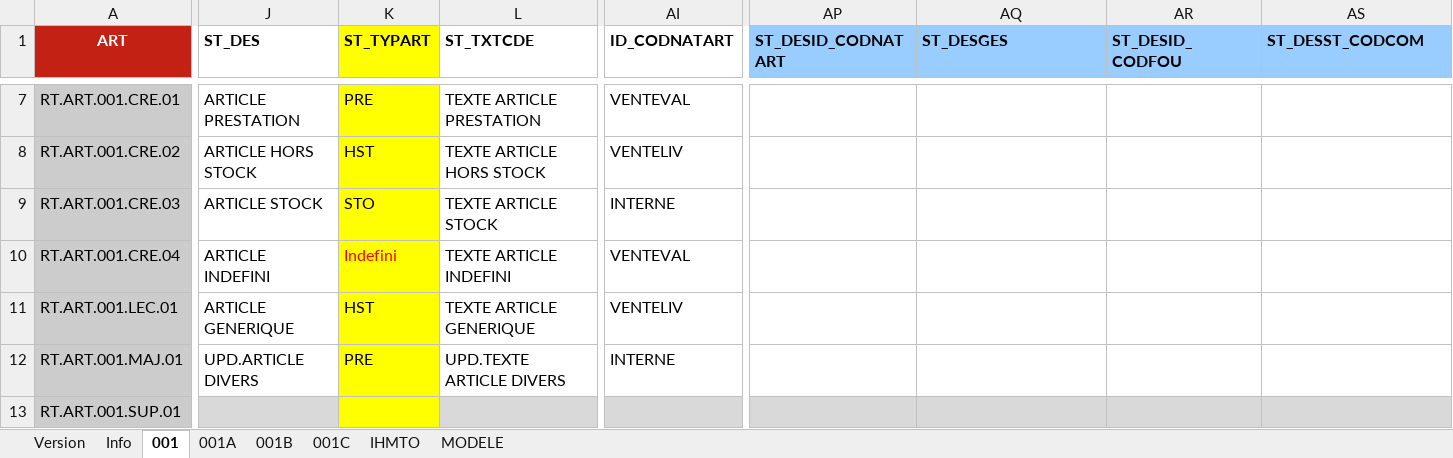
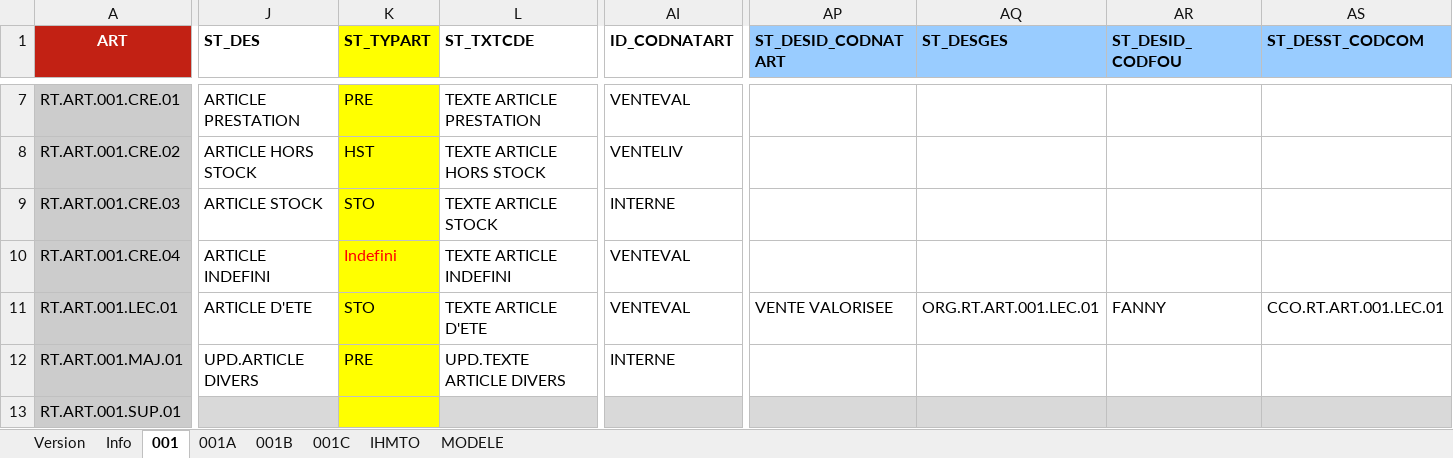
Before and after one commit to jmLafarge/MAINTA_TNR, an Excel workbook: TNR_JDD/JDD.RT.ART.xlsx, sheet 001, drawn as a sheet; only a part is shown, gaps mark what is left out; values as stored, in another font and other column widths than the file's, no borders; charts and pictures not drawn; the diff names each change by its address in the sheet, - before the commit and + after, or states it on an @@ line.

```diff
--- a/TNR_JDD/JDD.RT.ART.xlsx (sheet 001)
+++ b/TNR_JDD/JDD.RT.ART.xlsx (sheet 001)
-J11 (ST_DES): ARTICLE GENERIQUE
+J11 (ST_DES): ARTICLE D'ETE
-K11 (ST_TYPART): HST
+K11 (ST_TYPART): STO
-L11 (ST_TXTCDE): TEXTE ARTICLE GENERIQUE
+L11 (ST_TXTCDE): TEXTE ARTICLE D'ETE
-AI11 (ID_CODNATART): VENTELIV
+AI11 (ID_CODNATART): VENTEVAL
-AP11 (ST_DESID_CODNATART): (empty)
+AP11 (ST_DESID_CODNATART): VENTE VALORISEE
-AQ11 (ST_DESGES): (empty)
+AQ11 (ST_DESGES): ORG.RT.ART.001.LEC.01
-AR11 (ST_DESID_CODFOU): (empty)
+AR11 (ST_DESID_CODFOU): FANNY
-AS11 (ST_DESST_CODCOM): (empty)
+AS11 (ST_DESST_CODCOM): CCO.RT.ART.001.LEC.01
```
Also changed, not shown: sheet IHMTO, sheet 001B, TNR_PREJDD/PREJDD.RT.ART.xlsx, 4 other files.
